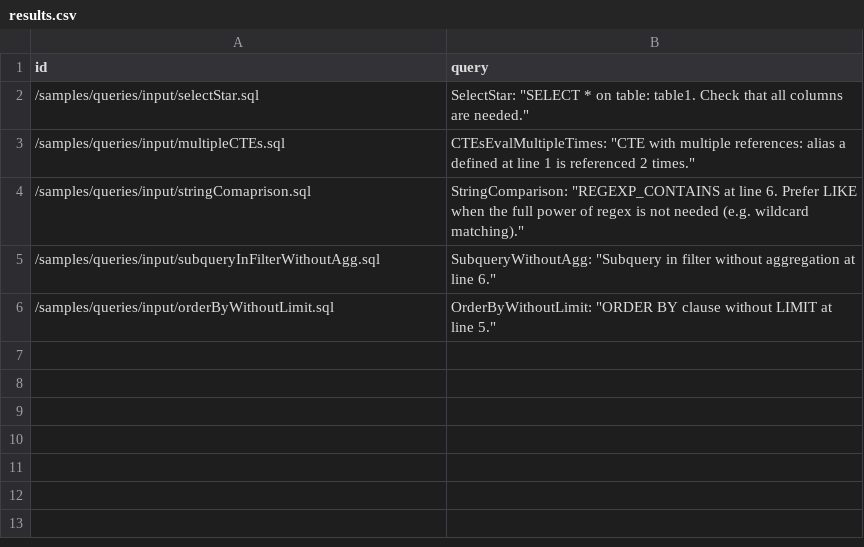
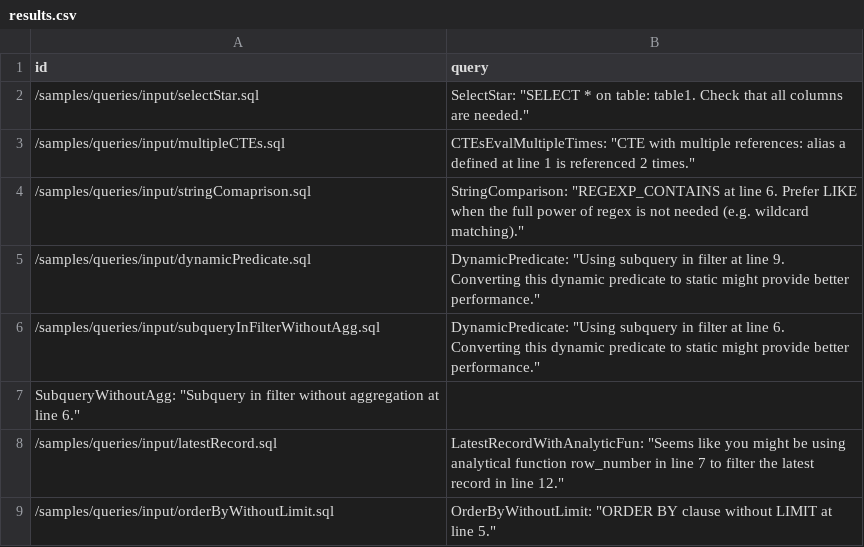
Before and after one commit to GoogleCloudPlatform/bigquery-antipattern-recognition, a CSV file: samples/queries/output/results.csv, drawn as a sheet.

Commit message:
adding DynamicPredicate anti pattern

```diff
--- a/samples/queries/output/results.csv
+++ b/samples/queries/output/results.csv
@@ -4,3 +4,6 @@ id,query
 /samples/queries/input/stringComaprison.sql,StringComparison: "REGEXP_CONTAINS at line 6. Prefer LIKE when the full power of regex is not needed (e.g. wildcard matching)."
-/samples/queries/input/subqueryInFilterWithoutAgg.sql,SubqueryWithoutAgg: "Subquery in filter without aggregation at line 6."
+/samples/queries/input/dynamicPredicate.sql,DynamicPredicate: "Using subquery in filter at line 9. Converting this dynamic predicate to static might provide better performance."
+/samples/queries/input/subqueryInFilterWithoutAgg.sql,DynamicPredicate: "Using subquery in filter at line 6. Converting this dynamic predicate to static might provide better performance."
+SubqueryWithoutAgg: "Subquery in filter without aggregation at line 6."
+/samples/queries/input/latestRecord.sql,LatestRecordWithAnalyticFun: "Seems like you might be using analytical function row_number in line 7 to filter the latest record in line 12."
 /samples/queries/input/orderByWithoutLimit.sql,OrderByWithoutLimit: "ORDER BY clause without LIMIT at line 5."
```
Also changed, not shown: samples/csv/input/input_queries.csv, samples/csv/output/results.csv, 7 other files.
